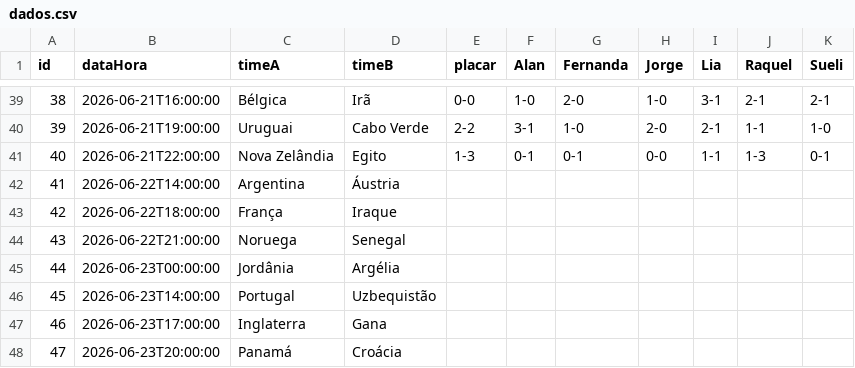
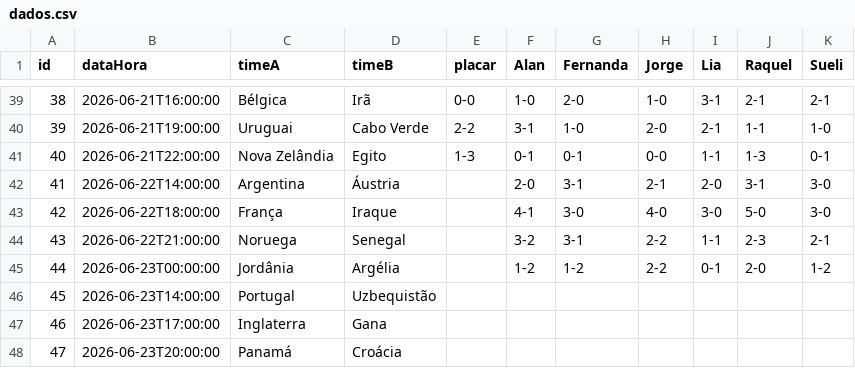
Before and after one commit to jorgerenato/bolao2026, a CSV file: dados.csv, drawn as a sheet; only a part is shown, gaps mark what is left out.

Commit message:
palpites

```diff
--- a/dados.csv
+++ b/dados.csv
@@ -41,6 +41,6 @@ id,dataHora,timeA,timeB,placar,Alan,Fernanda,Jorge,Lia,Raquel,Sueli
 40,2026-06-21T22:00:00,Nova Zelândia,Egito,1-3,0-1,0-1,0-0,1-1,1-3,0-1
-41,2026-06-22T14:00:00,Argentina,Áustria,,,,,,,
-42,2026-06-22T18:00:00,França,Iraque,,,,,,,
-43,2026-06-22T21:00:00,Noruega,Senegal,,,,,,,
-44,2026-06-23T00:00:00,Jordânia,Argélia,,,,,,,
+41,2026-06-22T14:00:00,Argentina,Áustria,,2-0,3-1,2-1,2-0,3-1,3-0
+42,2026-06-22T18:00:00,França,Iraque,,4-1,3-0,4-0,3-0,5-0,3-0
+43,2026-06-22T21:00:00,Noruega,Senegal,,3-2,3-1,2-2,1-1,2-3,2-1
+44,2026-06-23T00:00:00,Jordânia,Argélia,,1-2,1-2,2-2,0-1,2-0,1-2
 45,2026-06-23T14:00:00,Portugal,Uzbequistão,,,,,,,
```
